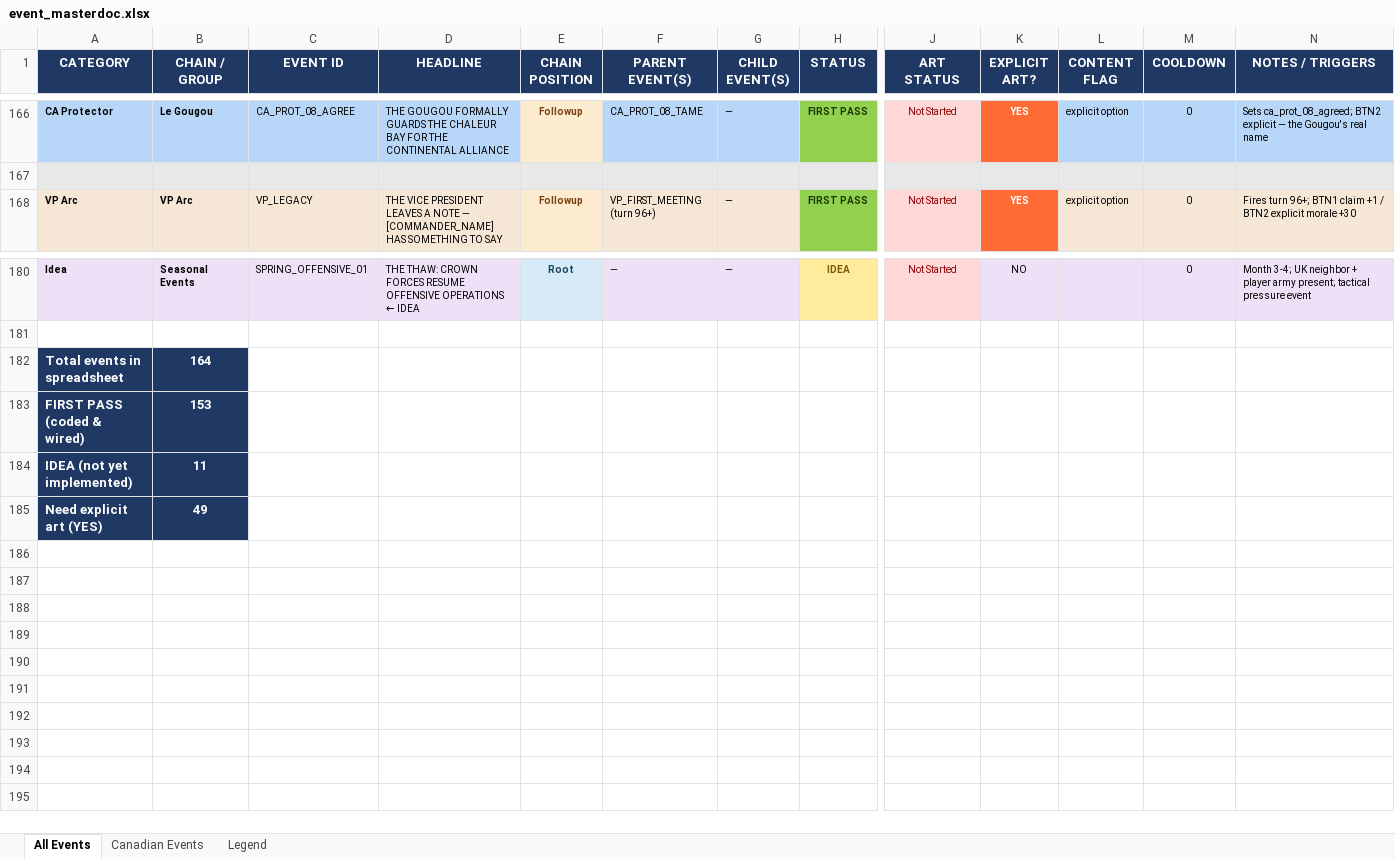
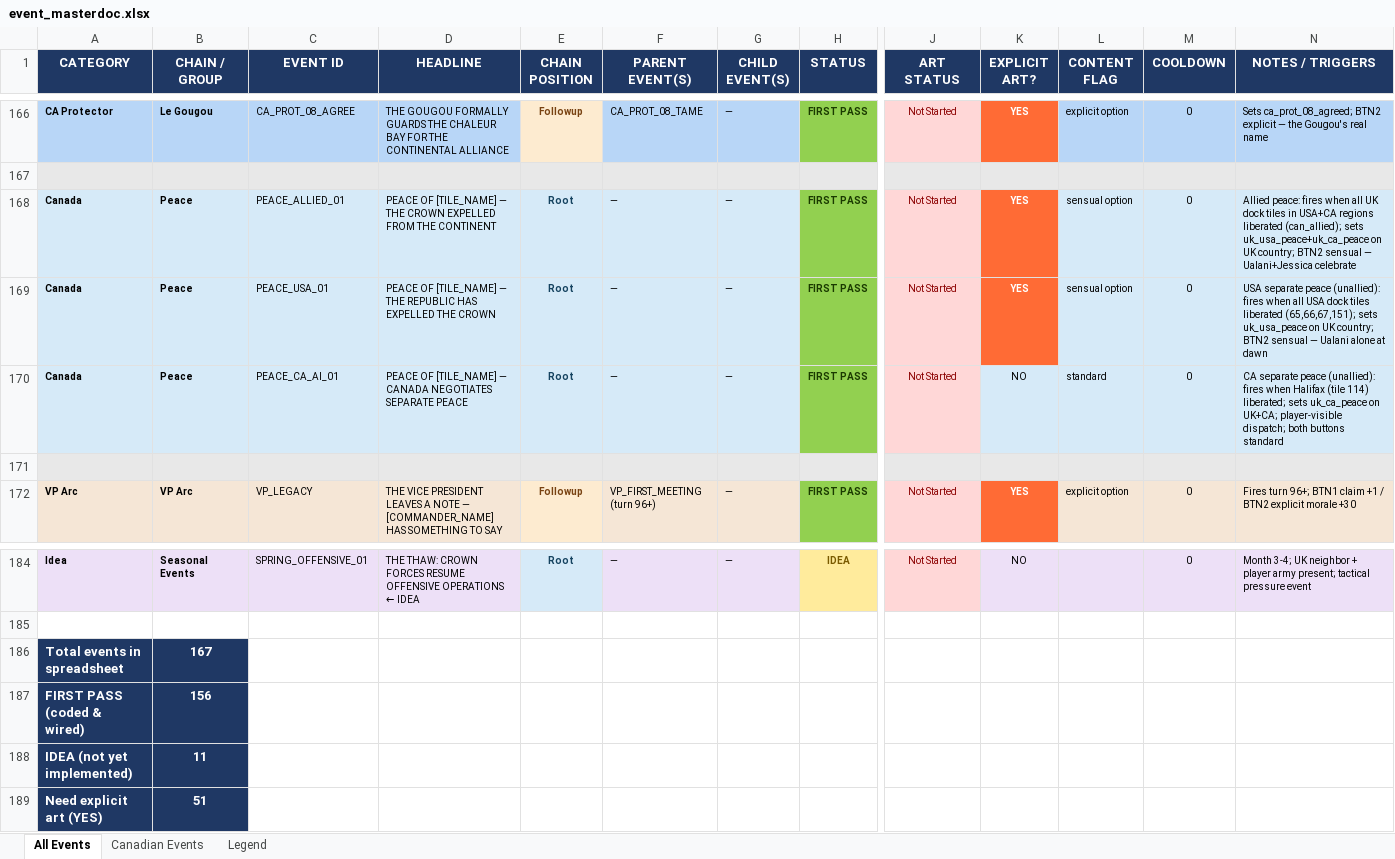
Before and after one commit to etherthegreat/mostupdatedfarsword, an Excel workbook: event_masterdoc.xlsx, sheet All Events, drawn as a sheet; only a part is shown, gaps mark what is left out; values as stored, in another font and other column widths than the file's, no borders; addresses are those after the commit; rows hold the shown columns only; the diff names each change by its address in the sheet, - before the commit and + after, or states it on an @@ line.

```diff
--- a/event_masterdoc.xlsx (sheet All Events)
+++ b/event_masterdoc.xlsx (sheet All Events)
+row 168: Canada | Peace | PEACE_ALLIED_01 | PEACE OF [TILE_NAME] — THE CROWN EXPELLED FROM THE CONTINENT | Root | — | — | FIRST PASS | Not Started | YES | sensual option | 0 | Allied peace: fires when all UK dock tiles in USA+CA regions liberated (can_allied); sets uk_usa_peace+uk_ca_peace on UK country; BTN2 sensual — Ualani+Jessica celebrate
+row 169: Canada | Peace | PEACE_USA_01 | PEACE OF [TILE_NAME] — THE REPUBLIC HAS EXPELLED THE CROWN | Root | — | — | FIRST PASS | Not Started | YES | sensual option | 0 | USA separate peace (unallied): fires when all USA dock tiles liberated (65,66,67,151); sets uk_usa_peace on UK country; BTN2 sensual — Ualani alone at dawn
+row 170: Canada | Peace | PEACE_CA_AI_01 | PEACE OF [TILE_NAME] — CANADA NEGOTIATES SEPARATE PEACE | Root | — | — | FIRST PASS | Not Started | NO | standard | 0 | CA separate peace (unallied): fires when Halifax (tile 114) liberated; sets uk_ca_peace on UK+CA; player-visible dispatch; both buttons standard
+row 171: (empty)
-B186 (CHAIN / GROUP): 164
+B186 (CHAIN / GROUP): 167
-B187 (CHAIN / GROUP): 153
+B187 (CHAIN / GROUP): 156
-B189 (CHAIN / GROUP): 49
+B189 (CHAIN / GROUP): 51
```
Also changed, not shown: sheet Canadian Events, sheet Legend, 5 other files.
